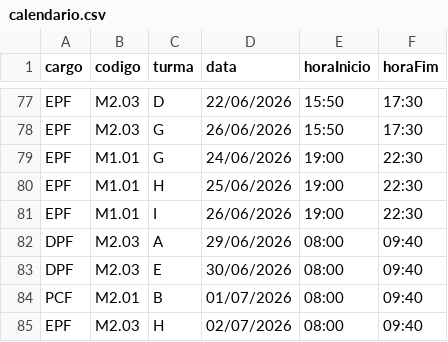
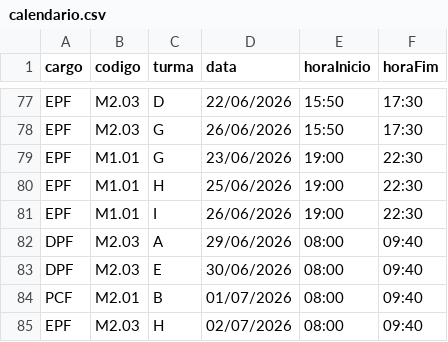
Before and after one commit to marcelmfpm-ai/GRADE_PRELIMINAR, a CSV file: calendario.csv, drawn as a sheet; only a part is shown, gaps mark what is left out.

```diff
--- a/calendario.csv
+++ b/calendario.csv
@@ -78,3 +78,3 @@
 "EPF";"M2.03";"G";"26/06/2026";"15:50";"17:30"
-"EPF";"M1.01";"G";"24/06/2026";"19:00";"22:30"
+"EPF";"M1.01";"G";"23/06/2026";"19:00";"22:30"
 "EPF";"M1.01";"H";"25/06/2026";"19:00";"22:30"
```
